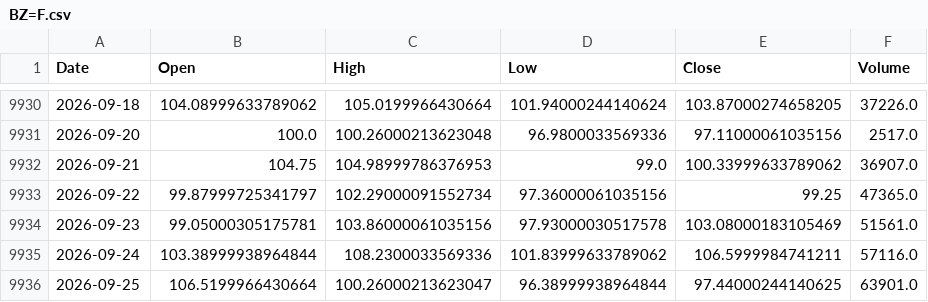
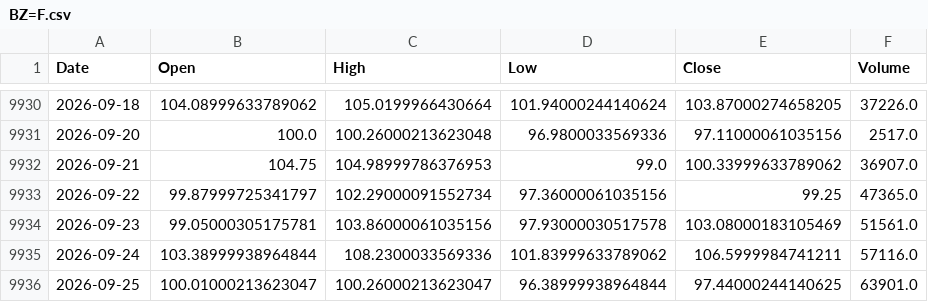
Before and after one commit to QuimEsc/ProvesInicials, a CSV file: dades_historiques/BZ=F.csv, drawn as a sheet; only a part is shown, gaps mark what is left out.

```diff
--- a/dades_historiques/BZ=F.csv
+++ b/dades_historiques/BZ=F.csv
@@ -9935,2 +9935,2 @@ Date,Open,High,Low,Close,Volume
 2026-09-24,103.38999938964844,108.2300033569336,101.83999633789062,106.5999984741211,57116.0
-2026-09-25,106.5199966430664,100.26000213623047,96.38999938964844,97.44000244140625,63901.0
+2026-09-25,100.01000213623047,100.26000213623047,96.38999938964844,97.44000244140625,63901.0
```
Also changed, not shown: dades_historiques/BTC-USD.csv, 22 other files.
